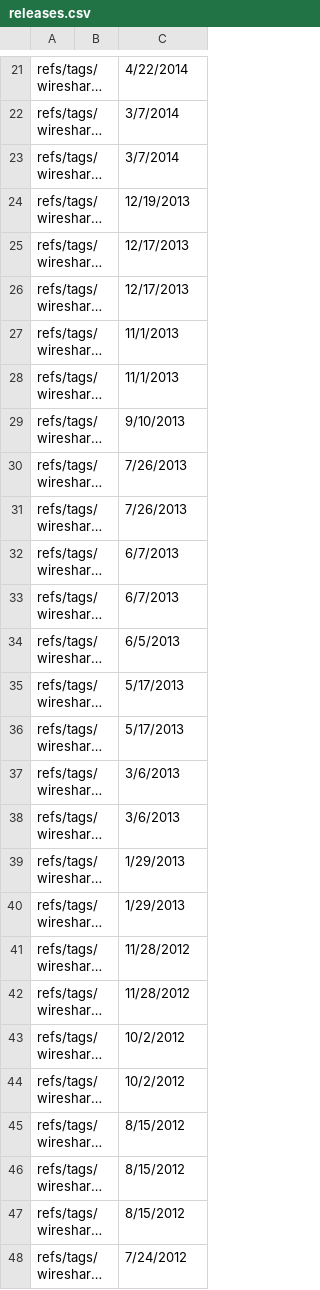
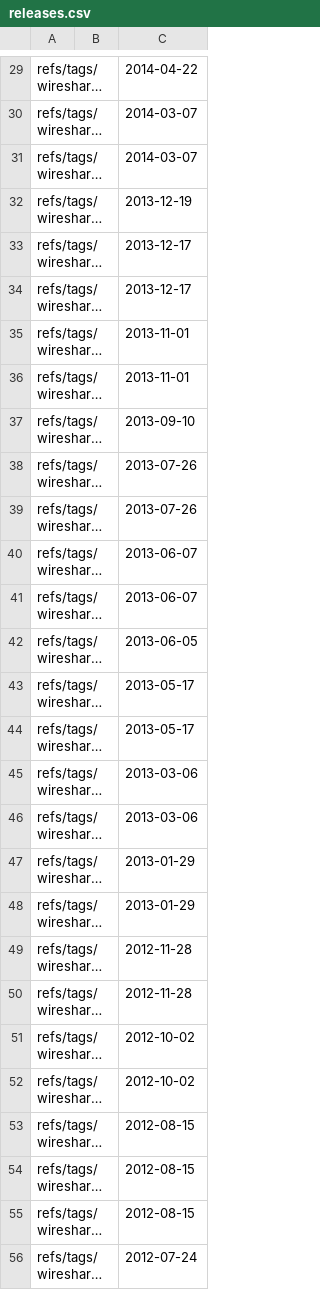
Before and after one commit to nuthanmunaiah/attack-surface-evolution, a CSV file: app/assets/data/wireshark/releases.csv, drawn as a sheet; only a part is shown, gaps mark what is left out; long unchanged cells end in …; addresses are those after the commit; the diff covers the shown part only; the diff names each change by its address in the sheet, - before the commit and + after, or states it on an @@ line.

```diff
--- a/app/assets/data/wireshark/releases.csv
+++ b/app/assets/data/wireshark/releases.csv
-C29: 4/22/2014
+C29: 2014-04-22
-C30:C31: 3/7/2014
+C30:C31: 2014-03-07
-C32: 12/19/2013
+C32: 2013-12-19
-C33:C34: 12/17/2013
+C33:C34: 2013-12-17
-C35:C36: 11/1/2013
+C35:C36: 2013-11-01
-C37: 9/10/2013
+C37: 2013-09-10
-C38:C39: 7/26/2013
+C38:C39: 2013-07-26
-C40:C41: 6/7/2013
+C40:C41: 2013-06-07
-C42: 6/5/2013
+C42: 2013-06-05
-C43:C44: 5/17/2013
+C43:C44: 2013-05-17
-C45:C46: 3/6/2013
+C45:C46: 2013-03-06
-C47:C48: 1/29/2013
+C47:C48: 2013-01-29
-C49:C50: 11/28/2012
+C49:C50: 2012-11-28
-C51:C52: 10/2/2012
+C51:C52: 2012-10-02
-C53:C55: 8/15/2012
+C53:C55: 2012-08-15
-C56: 7/24/2012
+C56: 2012-07-24
```
Also changed, not shown: 8 added rows and 82 edited cells elsewhere in this file, app/assets/data/ffmpeg/cves.csv, app/assets/data/ffmpeg/releases.csv, 3 other files.
